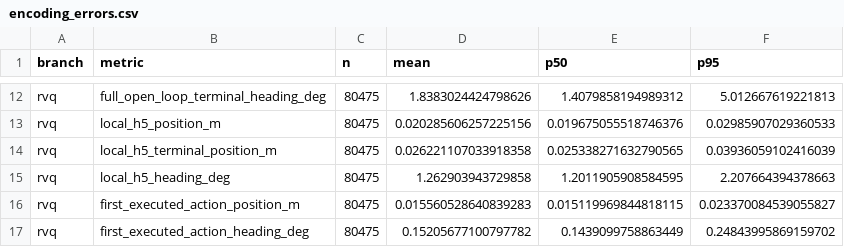
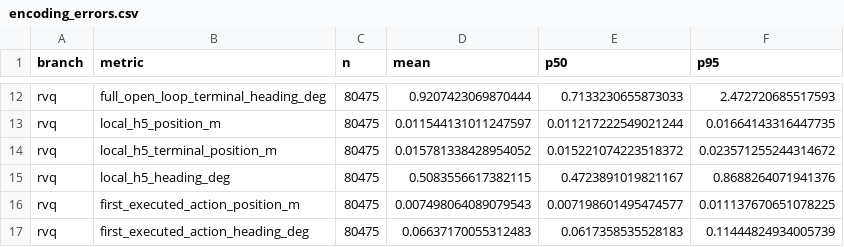
Before and after one commit to YuanETH/shenzhen-r23-data-report-20261104, a CSV file: report_data/encoding_errors.csv, drawn as a sheet; only a part is shown, gaps mark what is left out; the diff covers the shown part only; the diff names each change by its address in the sheet, - before the commit and + after, or states it on an @@ line.

```diff
--- a/report_data/encoding_errors.csv
+++ b/report_data/encoding_errors.csv
-D12 (mean): 1.8383024424798626
+D12 (mean): 0.9207423069870444
-E12 (p50): 1.4079858194989312
+E12 (p50): 0.7133230655873033
-F12 (p95): 5.012667619221813
+F12 (p95): 2.472720685517593
-D13 (mean): 0.020285606257225156
+D13 (mean): 0.011544131011247597
-E13 (p50): 0.019675055518746376
+E13 (p50): 0.011217222549021244
-F13 (p95): 0.02985907029360533
+F13 (p95): 0.01664143316447735
-D14 (mean): 0.026221107033918358
+D14 (mean): 0.015781338428954052
-E14 (p50): 0.025338271632790565
+E14 (p50): 0.015221074223518372
-F14 (p95): 0.03936059102416039
+F14 (p95): 0.023571255244314672
-D15 (mean): 1.262903943729858
+D15 (mean): 0.5083556617382115
-E15 (p50): 1.2011905908584595
+E15 (p50): 0.4723891019821167
-F15 (p95): 2.207664394378663
+F15 (p95): 0.8688264071941376
-D16 (mean): 0.015560528640839283
+D16 (mean): 0.007498064089079543
-E16 (p50): 0.015119969844818115
+E16 (p50): 0.007198601495474577
-F16 (p95): 0.023370084539055827
+F16 (p95): 0.011137670651078225
-D17 (mean): 0.15205677100797782
+D17 (mean): 0.06637170055312483
-E17 (p50): 0.1439099758863449
+E17 (p50): 0.0617358535528183
-F17 (p95): 0.24843995869159702
+F17 (p95): 0.11444824934005739
```
Also changed, not shown: 30 edited cells elsewhere in this file, report_data/k256_code_usage.csv, report_data/rvq_layer_code_usage.csv, 41 other files.
